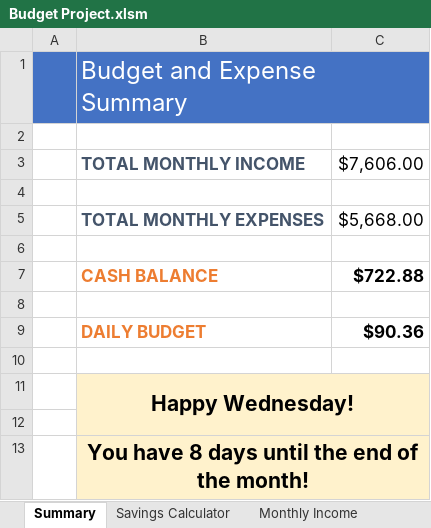
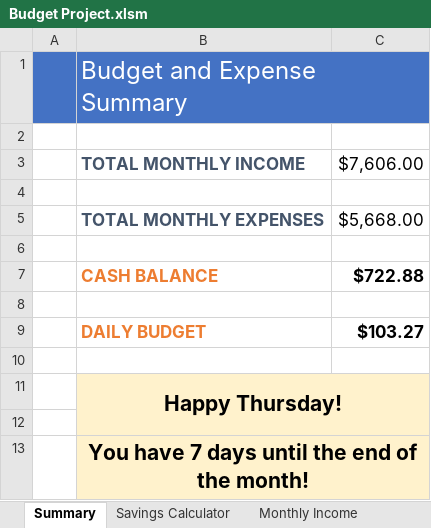
Before and after one commit to nwferreri/excel-budget-project, an Excel workbook: Budget Project.xlsm, sheet Summary, drawn as a sheet; values as stored, in another font and other column widths than the file's, no borders; charts and pictures and conditional formats not drawn; the diff names each change by its address in the sheet, - before the commit and + after, or states it on an @@ line.

```diff
--- a/Budget Project.xlsm (sheet Summary)
+++ b/Budget Project.xlsm (sheet Summary)
-C9: $90.36
+C9: $103.27
-B11: Happy Wednesday!
+B11: Happy Thursday!
-B13: You have 8 days until the end of the month!
+B13: You have 7 days until the end of the month!
```
Also changed, not shown: sheet Transaction History, sheet Monthly Expenses, sheet Monthly Income, sheet Spending Summary, sheet Savings Calculator, charts or pictures.
